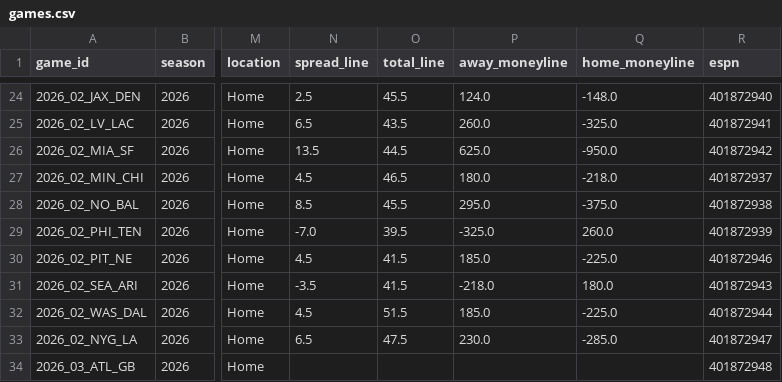
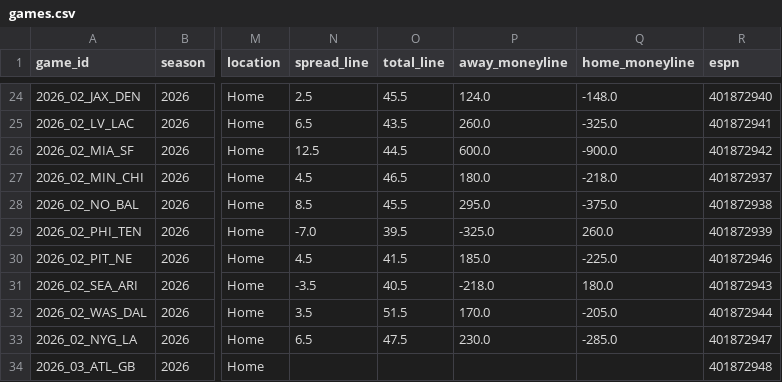
Before and after one commit to athvin/football-pool, a CSV file: data/2026/games.csv, drawn as a sheet; only a part is shown, gaps mark what is left out; the diff names each change by its address in the sheet, - before the commit and + after, or states it on an @@ line.

Commit message:
data: refresh 2026-09-20

```diff
--- a/data/2026/games.csv
+++ b/data/2026/games.csv
-N26 (spread_line): 13.5
+N26 (spread_line): 12.5
-P26 (away_moneyline): 625.0
+P26 (away_moneyline): 600.0
-Q26 (home_moneyline): -950.0
+Q26 (home_moneyline): -900.0
-O31 (total_line): 41.5
+O31 (total_line): 40.5
-N32 (spread_line): 4.5
+N32 (spread_line): 3.5
-P32 (away_moneyline): 185.0
+P32 (away_moneyline): 170.0
-Q32 (home_moneyline): -225.0
+Q32 (home_moneyline): -205.0
```
